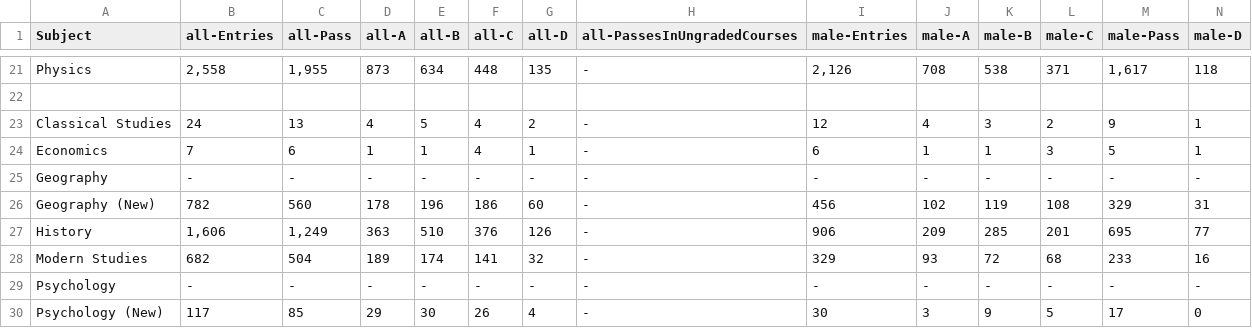
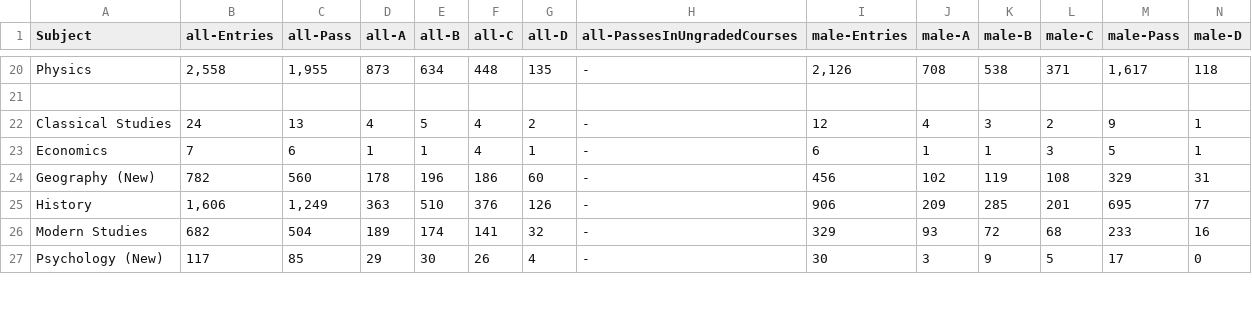
Before and after one commit to aba-sah/sta-it402-dresscode, a CSV file: data/2009_Intermediate1.csv, drawn as a sheet; only a part is shown, gaps mark what is left out; rows hold the shown columns only; the diff covers the shown part only; the diff names each change by its address in the sheet, - before the commit and + after, or states it on an @@ line.

```diff
--- a/data/2009_Intermediate1.csv
+++ b/data/2009_Intermediate1.csv
-row 25: Geography | - | - | - | - | - | - | - | - | - | - | - | - | -
-row 29: Psychology | - | - | - | - | - | - | - | - | - | - | - | - | -
```
Also changed, not shown: 5 removed rows and 2 edited cells elsewhere in this file, data/2006_Intermediate1.csv, data/2010_Intermediate1.csv, 1 other file.
